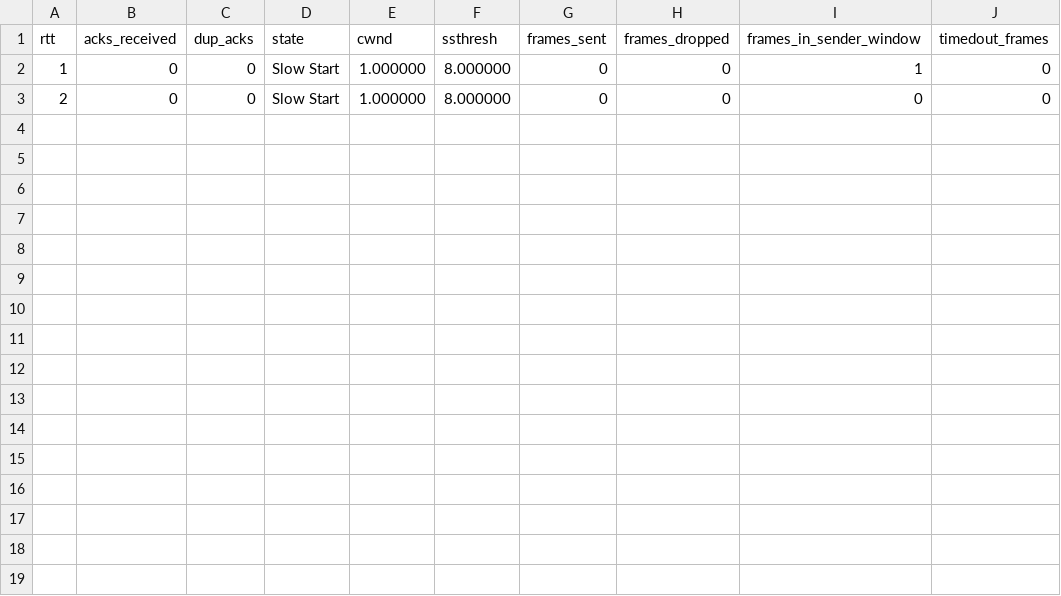
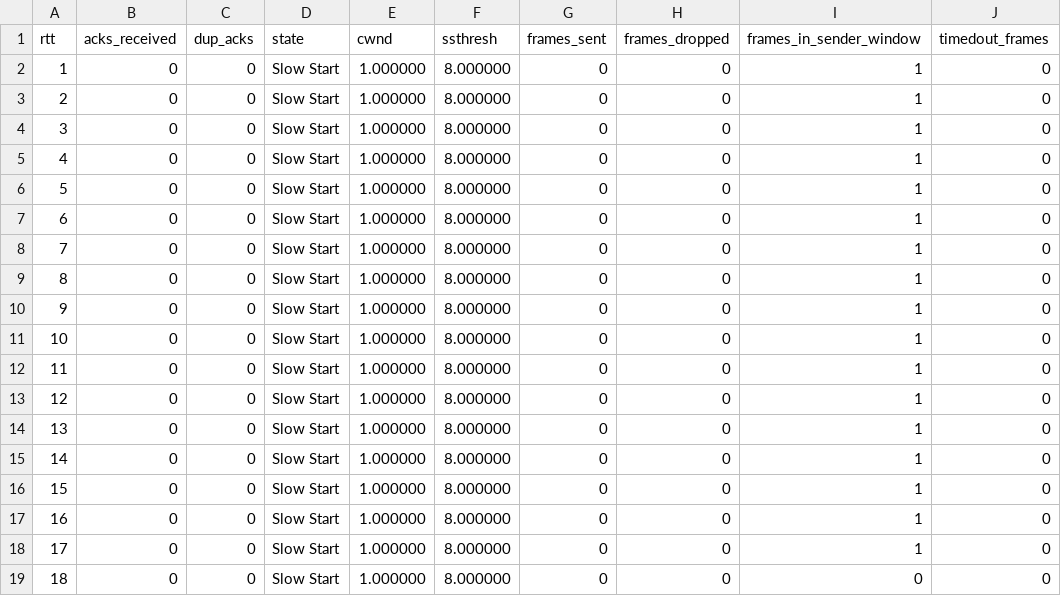
Before and after one commit to chihaoy/Sliding-Window-Protocol-and-Congestion-window-control, a CSV file: csv_files/cc_test2/s0_r0_diagnostics.csv, drawn as a sheet.

Commit message:
rtt7 state

```diff
--- a/csv_files/cc_test2/s0_r0_diagnostics.csv
+++ b/csv_files/cc_test2/s0_r0_diagnostics.csv
@@ -2,2 +2,18 @@ rtt,acks_received,dup_acks,state,cwnd,ssthresh,frames_sent,frames_dropped,frames
 1,0,0,Slow Start,1.000000,8.000000,0,0,1,0
-2,0,0,Slow Start,1.000000,8.000000,0,0,0,0
+2,0,0,Slow Start,1.000000,8.000000,0,0,1,0
+3,0,0,Slow Start,1.000000,8.000000,0,0,1,0
+4,0,0,Slow Start,1.000000,8.000000,0,0,1,0
+5,0,0,Slow Start,1.000000,8.000000,0,0,1,0
+6,0,0,Slow Start,1.000000,8.000000,0,0,1,0
+7,0,0,Slow Start,1.000000,8.000000,0,0,1,0
+8,0,0,Slow Start,1.000000,8.000000,0,0,1,0
+9,0,0,Slow Start,1.000000,8.000000,0,0,1,0
+10,0,0,Slow Start,1.000000,8.000000,0,0,1,0
+11,0,0,Slow Start,1.000000,8.000000,0,0,1,0
+12,0,0,Slow Start,1.000000,8.000000,0,0,1,0
+13,0,0,Slow Start,1.000000,8.000000,0,0,1,0
+14,0,0,Slow Start,1.000000,8.000000,0,0,1,0
+15,0,0,Slow Start,1.000000,8.000000,0,0,1,0
+16,0,0,Slow Start,1.000000,8.000000,0,0,1,0
+17,0,0,Slow Start,1.000000,8.000000,0,0,1,0
+18,0,0,Slow Start,1.000000,8.000000,0,0,0,0
```
Also changed, not shown: csv_files/cc_test0/s0_r1_diagnostics.csv, csv_files/cc_test1/s0_r0_diagnostics.csv, 4 other files.
